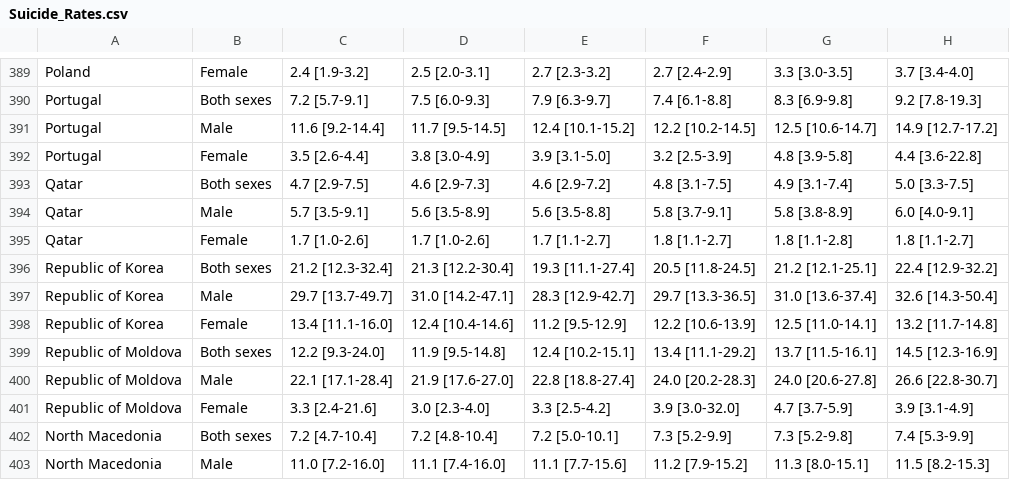
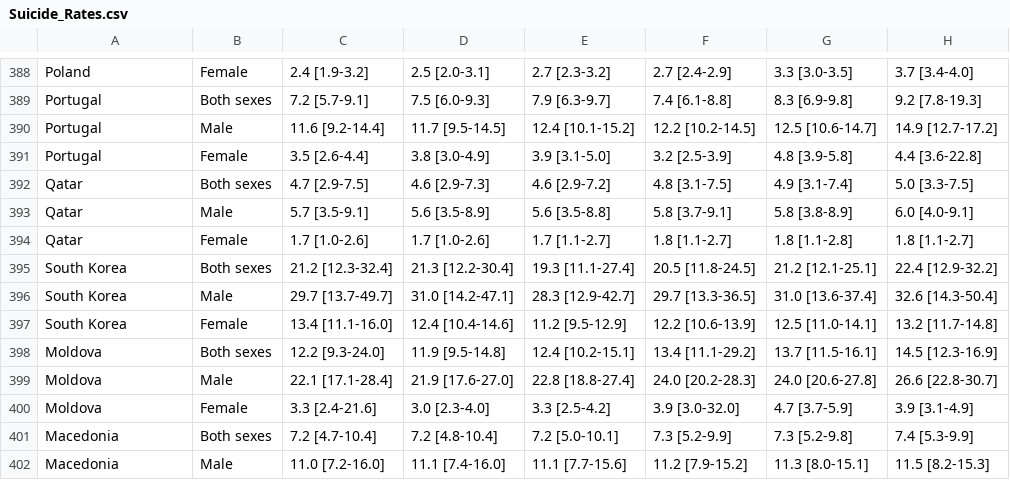
Before and after one commit to jyee657/Collab-Project, a CSV file: Suicide.Rates/Data/Suicide_Rates.csv, drawn as a sheet; only a part is shown, gaps mark what is left out; addresses are those after the commit; the diff covers the shown part only; the diff names each change by its address in the sheet, - before the commit and + after, or states it on an @@ line.

```diff
--- a/Suicide.Rates/Data/Suicide_Rates.csv
+++ b/Suicide.Rates/Data/Suicide_Rates.csv
-A395:A397: Republic of Korea
+A395:A397: South Korea
-A398:A400: Republic of Moldova
+A398:A400: Moldova
-A401:A402: North Macedonia
+A401:A402: Macedonia
```
Also changed, not shown: 1 added row, 2 removed rows and 64 edited cells elsewhere in this file, 2 other files.
